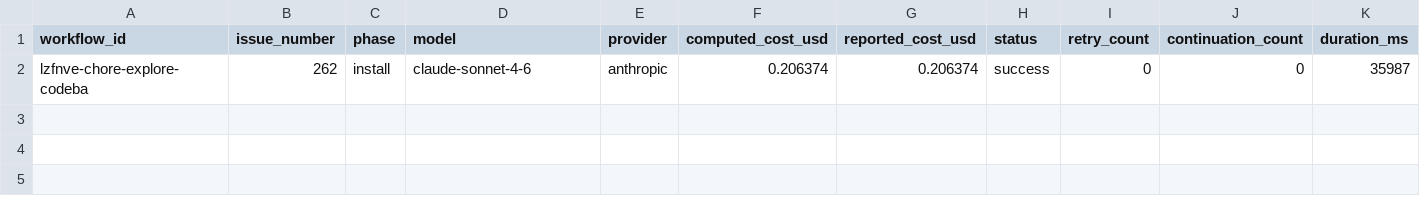
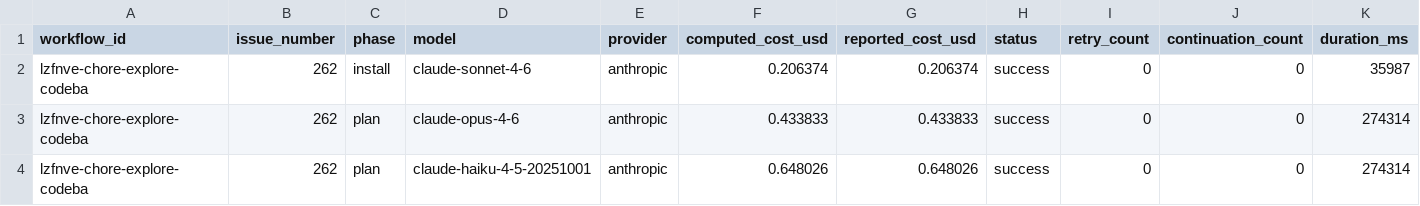
Before and after one commit to paysdoc/AI_Dev_Workflow, a CSV file: projects/AI_Dev_Workflow/262-chore-explore-codebase-for-architectural-improveme.csv, drawn as a sheet; only a part is shown; rows hold the shown columns only; the diff names each change by its address in the sheet, - before the commit and + after, or states it on an @@ line.

```diff
--- a/projects/AI_Dev_Workflow/262-chore-explore-codebase-for-architectural-improveme.csv
+++ b/projects/AI_Dev_Workflow/262-chore-explore-codebase-for-architectural-improveme.csv
+row 3: lzfnve-chore-explore-codeba | 262 | plan | claude-opus-4-6 | anthropic | 0.433833 | 0.433833 | success | 0 | 0 | 274314
+row 4: lzfnve-chore-explore-codeba | 262 | plan | claude-haiku-4-5-20251001 | anthropic | 0.648026 | 0.648026 | success | 0 | 0 | 274314
```
Also changed, not shown: projects/AI_Dev_Workflow/total-cost.csv.
